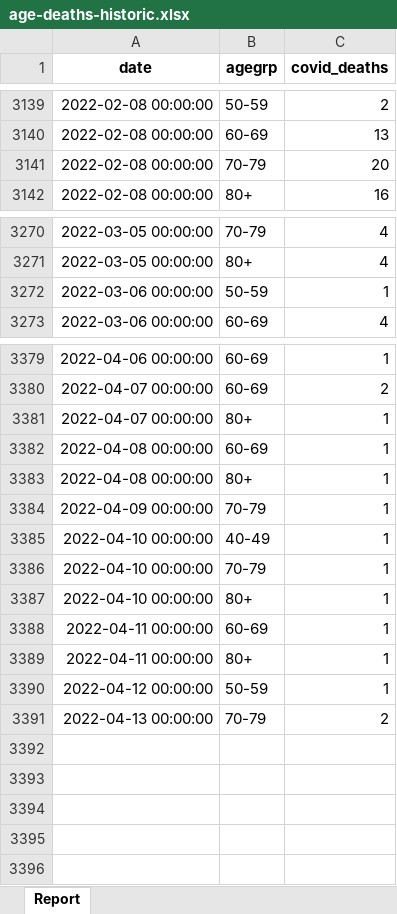
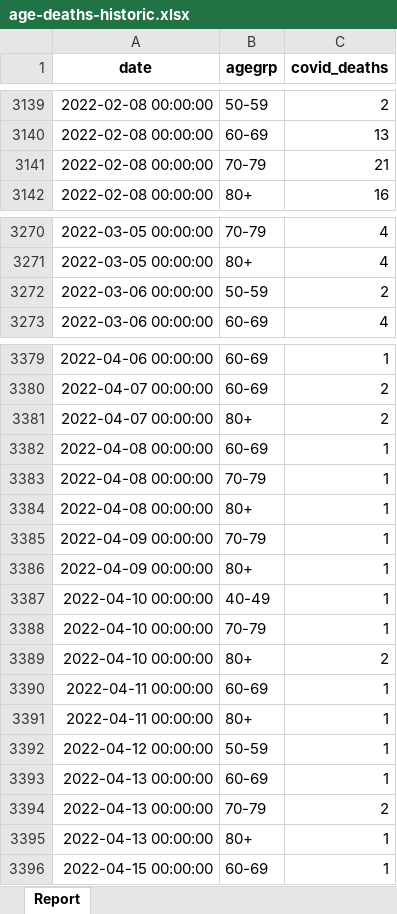
Before and after one commit to ercbk/Indiana-COVID-19-Tracker, an Excel workbook: data/age-deaths-historic.xlsx, sheet Report, drawn as a sheet; only a part is shown, gaps mark what is left out; values as stored, in another font and other column widths than the file's, no borders; addresses are those after the commit; the diff covers the shown part only; the diff names each change by its address in the sheet, - before the commit and + after, or states it on an @@ line.

```diff
--- a/data/age-deaths-historic.xlsx (sheet Report)
+++ b/data/age-deaths-historic.xlsx (sheet Report)
-C3141 (covid_deaths): 20
+C3141 (covid_deaths): 21
-C3272 (covid_deaths): 1
+C3272 (covid_deaths): 2
-C3381 (covid_deaths): 1
+C3381 (covid_deaths): 2
+row 3383: 2022-04-08 00:00:00 | 70-79 | 1
+row 3386: 2022-04-09 00:00:00 | 80+ | 1
-C3389 (covid_deaths): 1
+C3389 (covid_deaths): 2
+row 3393: 2022-04-13 00:00:00 | 60-69 | 1
+row 3395: 2022-04-13 00:00:00 | 80+ | 1
+row 3396: 2022-04-15 00:00:00 | 60-69 | 1
```
Also changed, not shown: 1 edited cell elsewhere in this sheet, 23 other files.
